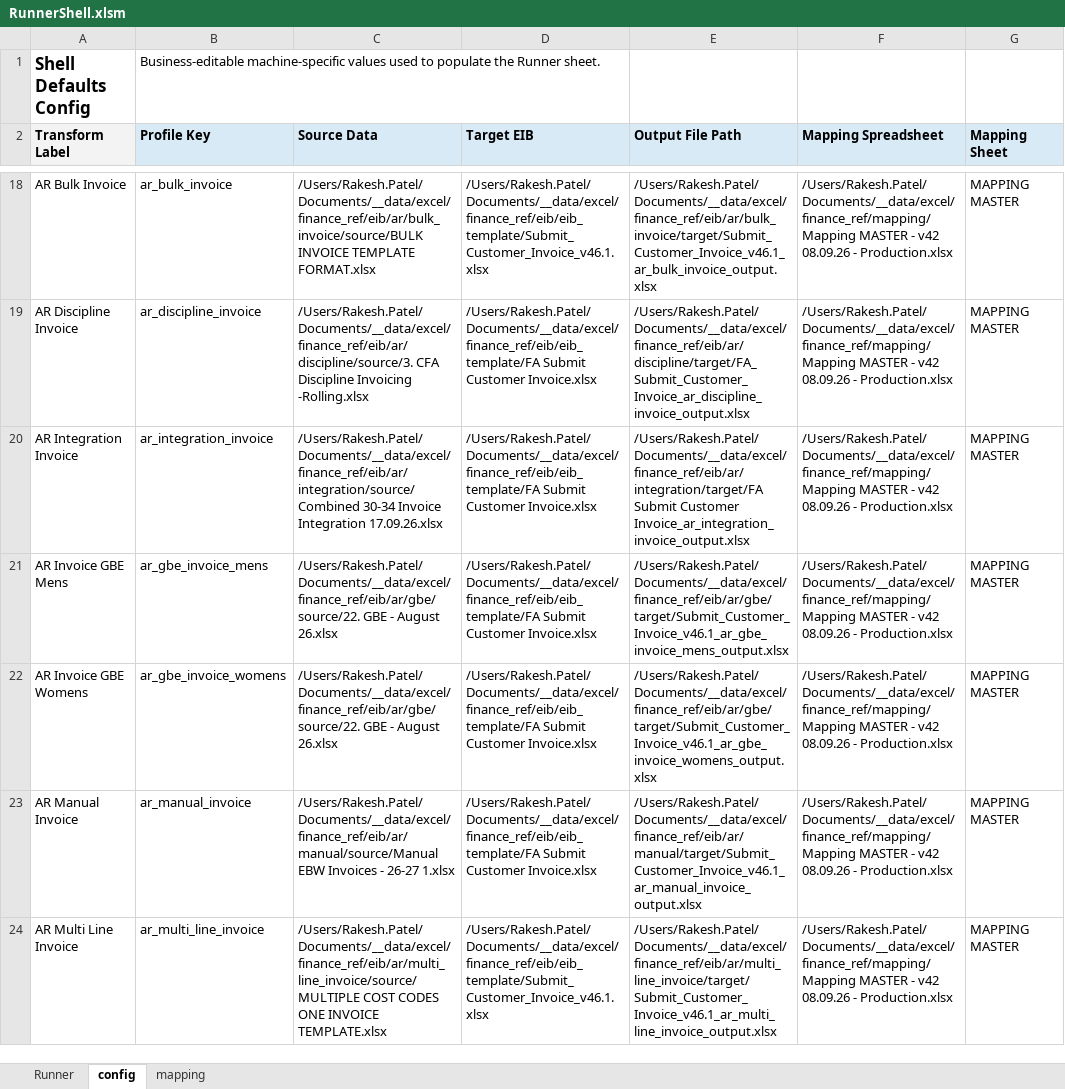
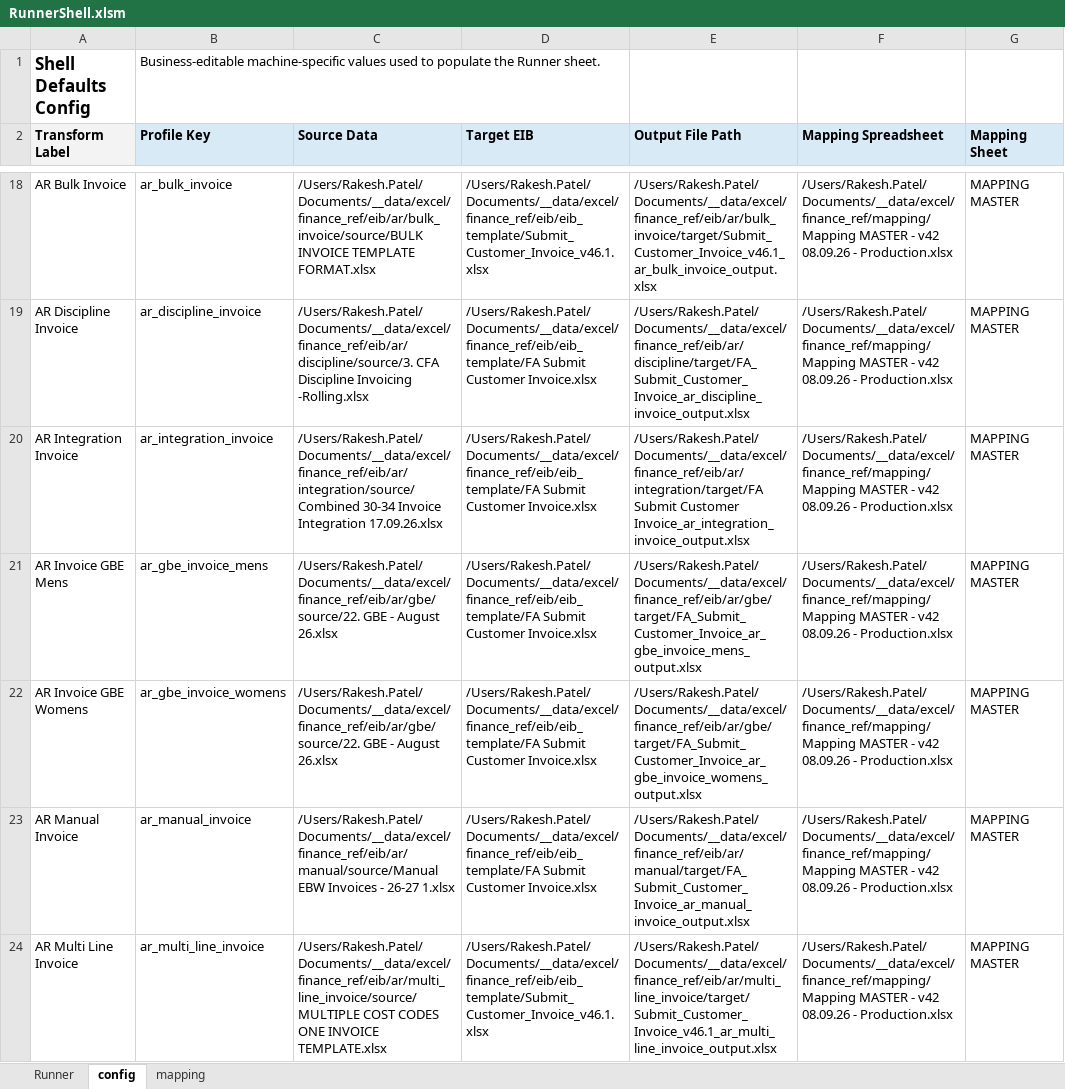
Before and after one commit to rpatel-fa/fa_workday_etl, an Excel workbook: implementations/elt_transform_excel/runner_shell/RunnerShell.xlsm, sheet config, drawn as a sheet; only a part is shown, gaps mark what is left out; values as stored, in another font and other column widths than the file's, no borders; the diff names each change by its address in the sheet, - before the commit and + after, or states it on an @@ line.

```diff
--- a/implementations/elt_transform_excel/runner_shell/RunnerShell.xlsm (sheet config)
+++ b/implementations/elt_transform_excel/runner_shell/RunnerShell.xlsm (sheet config)
-E21 (Output File Path): /Users/Rakesh.Patel/Documents/__data/excel/finance_ref/eib/ar/gbe/target/Submit_Customer_Invoice_v46.1_ar_gbe_invoice_mens_output.xlsx
+E21 (Output File Path): /Users/Rakesh.Patel/Documents/__data/excel/finance_ref/eib/ar/gbe/target/FA_Submit_Customer_Invoice_ar_gbe_invoice_mens_output.xlsx
-E22 (Output File Path): /Users/Rakesh.Patel/Documents/__data/excel/finance_ref/eib/ar/gbe/target/Submit_Customer_Invoice_v46.1_ar_gbe_invoice_womens_output.xlsx
+E22 (Output File Path): /Users/Rakesh.Patel/Documents/__data/excel/finance_ref/eib/ar/gbe/target/FA_Submit_Customer_Invoice_ar_gbe_invoice_womens_output.xlsx
-E23 (Output File Path): /Users/Rakesh.Patel/Documents/__data/excel/finance_ref/eib/ar/manual/target/Submit_Customer_Invoice_v46.1_ar_manual_invoice_output.xlsx
+E23 (Output File Path): /Users/Rakesh.Patel/Documents/__data/excel/finance_ref/eib/ar/manual/target/FA_Submit_Customer_Invoice_ar_manual_invoice_output.xlsx
```
Also changed, not shown: sheet Runner.
